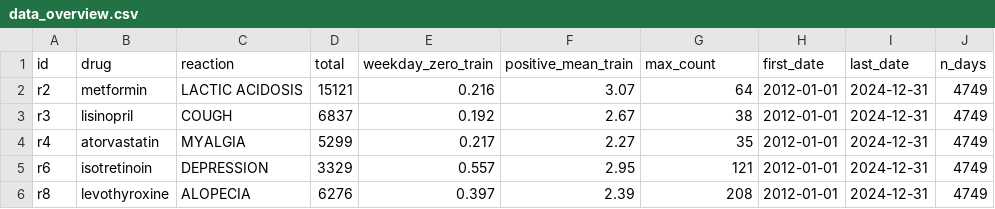
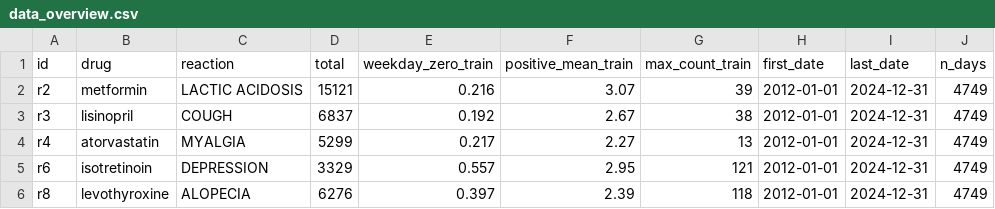
Before and after one commit to Fajtos/Hurdle-Monitor, a CSV file: out/application/tables/data_overview.csv, drawn as a sheet.

```diff
--- a/out/application/tables/data_overview.csv
+++ b/out/application/tables/data_overview.csv
@@ -1,6 +1,6 @@
-"id","drug","reaction","total","weekday_zero_train","positive_mean_train","max_count","first_date","last_date","n_days"
-"r2","metformin","LACTIC ACIDOSIS",15121,0.216,3.07,64,"2012-01-01","2024-12-31",4749
+"id","drug","reaction","total","weekday_zero_train","positive_mean_train","max_count_train","first_date","last_date","n_days"
+"r2","metformin","LACTIC ACIDOSIS",15121,0.216,3.07,39,"2012-01-01","2024-12-31",4749
 "r3","lisinopril","COUGH",6837,0.192,2.67,38,"2012-01-01","2024-12-31",4749
-"r4","atorvastatin","MYALGIA",5299,0.217,2.27,35,"2012-01-01","2024-12-31",4749
+"r4","atorvastatin","MYALGIA",5299,0.217,2.27,13,"2012-01-01","2024-12-31",4749
 "r6","isotretinoin","DEPRESSION",3329,0.557,2.95,121,"2012-01-01","2024-12-31",4749
-"r8","levothyroxine","ALOPECIA",6276,0.397,2.39,208,"2012-01-01","2024-12-31",4749
+"r8","levothyroxine","ALOPECIA",6276,0.397,2.39,118,"2012-01-01","2024-12-31",4749
```
Also changed, not shown: out/application/tables/coefs.csv, out/application/tables/diag.csv, 19 other files.
